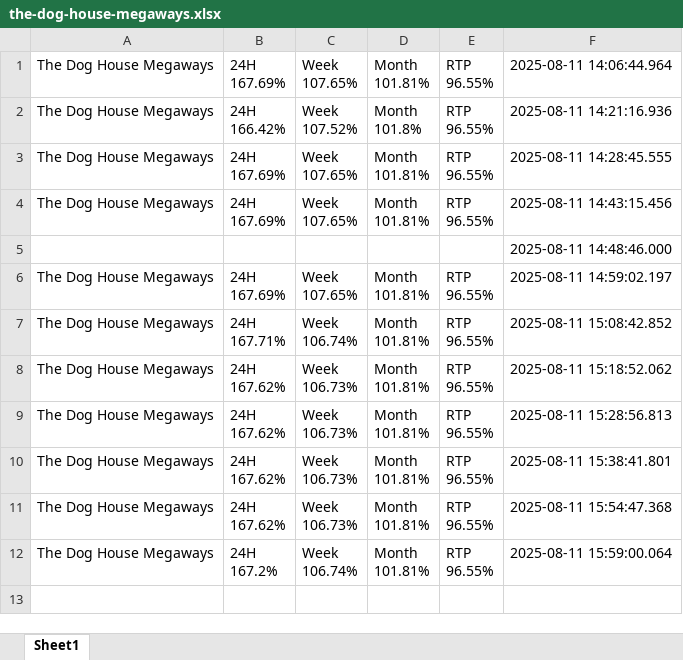
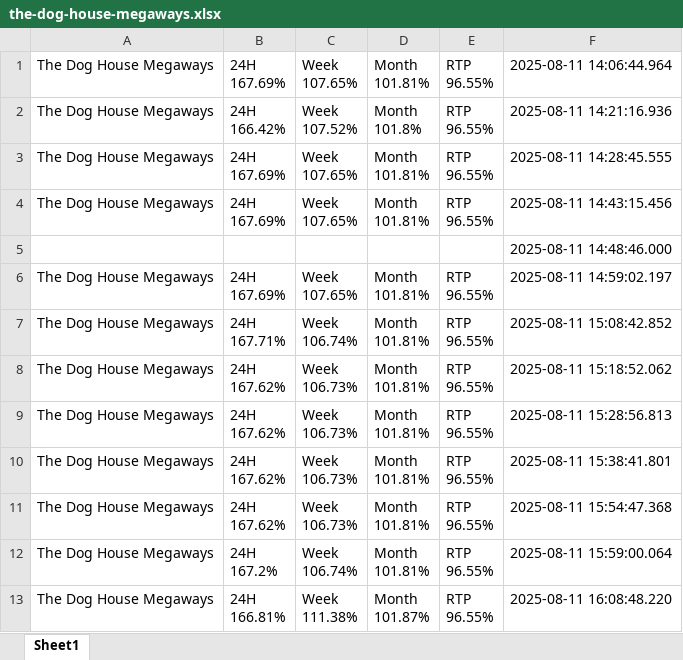
Before and after one commit to zorba43/github_streamlit_drive_project, an Excel workbook: data/raw/the-dog-house-megaways.xlsx, sheet Sheet1, drawn as a sheet; values as stored, in another font and other column widths than the file's, no borders; ↵ is a line break in a cell; the diff names each change by its address in the sheet, - before the commit and + after, or states it on an @@ line.

```diff
--- a/data/raw/the-dog-house-megaways.xlsx (sheet Sheet1)
+++ b/data/raw/the-dog-house-megaways.xlsx (sheet Sheet1)
+row 13: The Dog House Megaways | 24H ↵ 166.81% | Week ↵ 111.38% | Month ↵ 101.87% | RTP ↵ 96.55% | 2025-08-11 16:08:48.220
```
Also changed, not shown: data/raw/juicy-fruits-multihold.xlsx, data/raw/sweet-bonanza-1000.xlsx, 4 other files.
